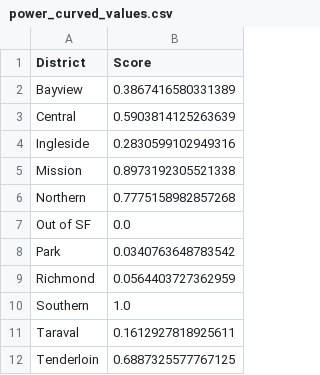
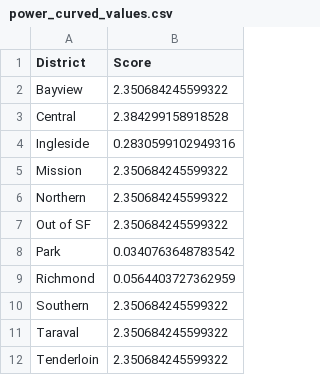
Before and after one commit to jacoblow/blackbrownbirkenstocks, a CSV file: power_curved_values.csv, drawn as a sheet.

```diff
--- a/power_curved_values.csv
+++ b/power_curved_values.csv
@@ -1,12 +1,12 @@
 District,Score
-Bayview,0.3867416580331389
-Central,0.5903814125263639
+Bayview,2.350684245599322
+Central,2.384299158918528
 Ingleside,0.2830599102949316
-Mission,0.8973192305521338
-Northern,0.7775158982857268
-Out of SF,0.0
+Mission,2.350684245599322
+Northern,2.350684245599322
+Out of SF,2.350684245599322
 Park,0.0340763648783542
 Richmond,0.0564403727362959
-Southern,1.0
-Taraval,0.1612927818925611
-Tenderloin,0.6887325577767125
+Southern,2.350684245599322
+Taraval,2.350684245599322
+Tenderloin,2.350684245599322
```
Also changed, not shown: 2 other files.
